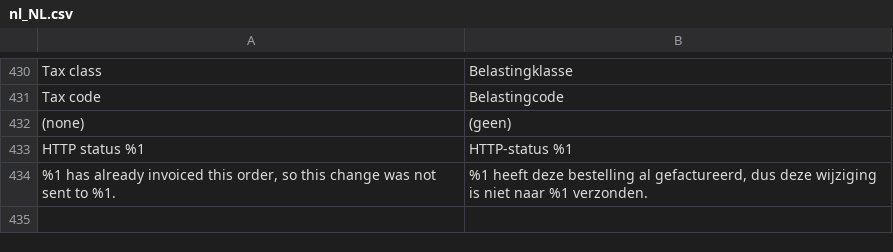
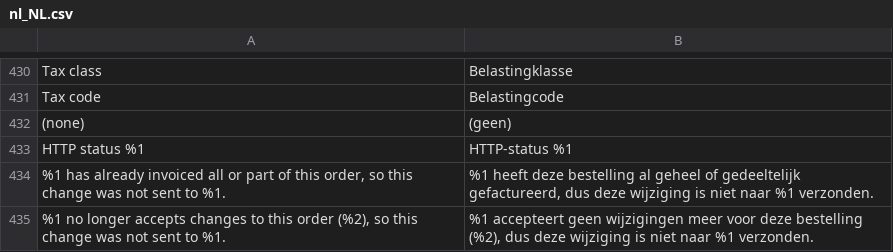
Before and after one commit to two-inc/magento-plugin, a CSV file: i18n/nl_NL.csv, drawn as a sheet; only a part is shown, gaps mark what is left out.

```diff
--- a/i18n/nl_NL.csv
+++ b/i18n/nl_NL.csv
@@ -433,2 +433,3 @@
 "HTTP status %1","HTTP-status %1"
-"%1 has already invoiced this order, so this change was not sent to %1.","%1 heeft deze bestelling al gefactureerd, dus deze wijziging is niet naar %1 verzonden."
+"%1 has already invoiced all or part of this order, so this change was not sent to %1.","%1 heeft deze bestelling al geheel of gedeeltelijk gefactureerd, dus deze wijziging is niet naar %1 verzonden."
+"%1 no longer accepts changes to this order (%2), so this change was not sent to %1.","%1 accepteert geen wijzigingen meer voor deze bestelling (%2), dus deze wijziging is niet naar %1 verzonden."
```
Also changed, not shown: i18n/es_ES.csv, i18n/nb_NO.csv, 7 other files.
